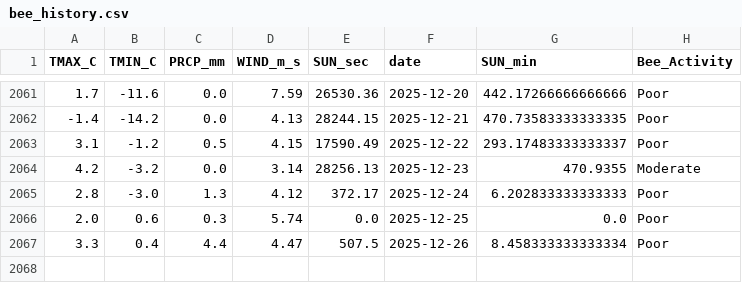
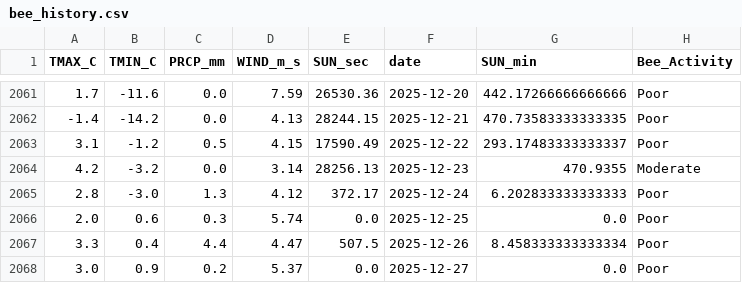
Before and after one commit to Jenifer-Qin/BeeNews, a CSV file: data/bee_history.csv, drawn as a sheet; only a part is shown, gaps mark what is left out.

Commit message:
Auto-update weather data

```diff
--- a/data/bee_history.csv
+++ b/data/bee_history.csv
@@ -2067 +2067,2 @@ TMAX_C,TMIN_C,PRCP_mm,WIND_m_s,SUN_sec,date,SUN_min,Bee_Activity
 3.3,0.4,4.4,4.47,507.5,2025-12-26,8.458333333333334,Poor
+3.0,0.9,0.2,5.37,0.0,2025-12-27,0.0,Poor
```
Also changed, not shown: data/bee_forecast.csv.
